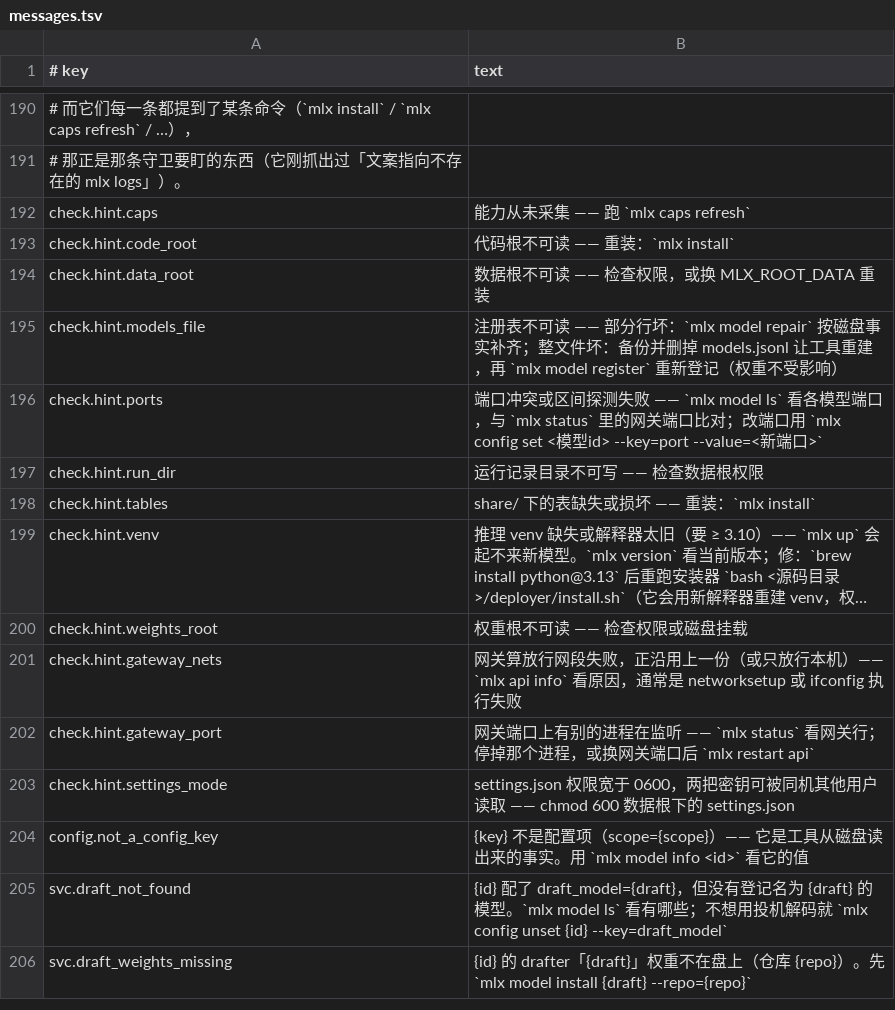
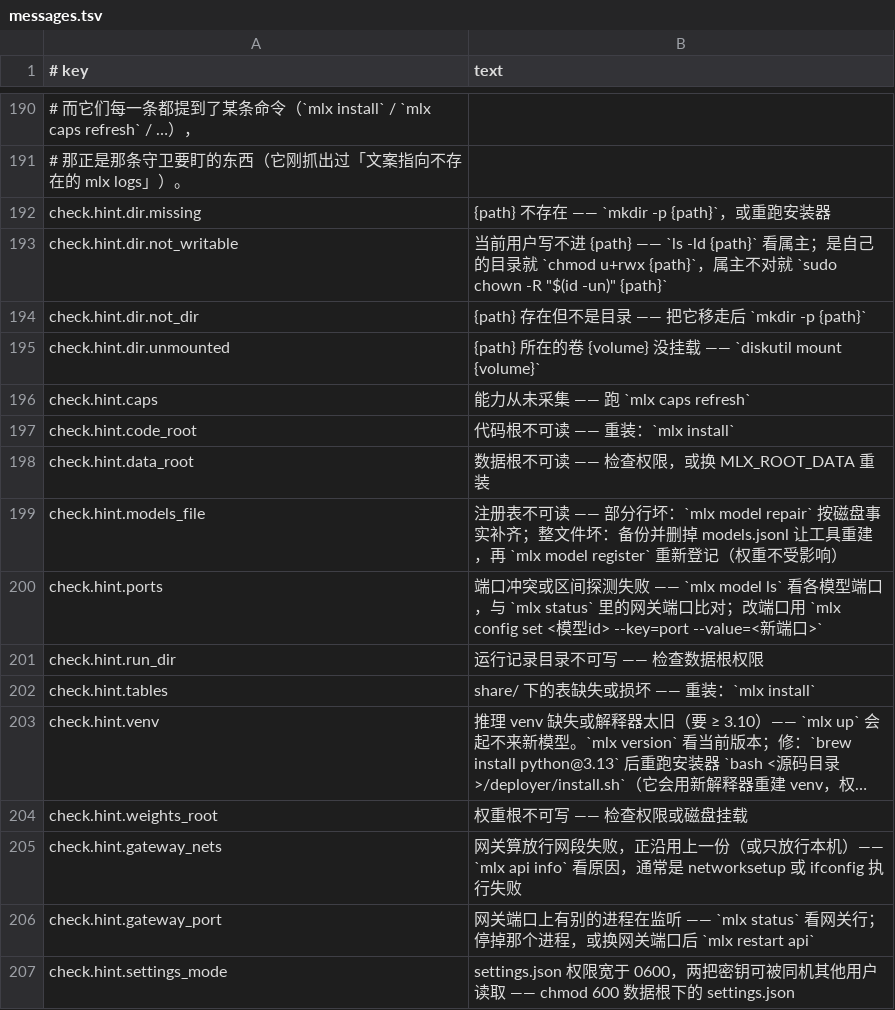
Before and after one commit to unixsec/mlx-tool, a TSV file: payload/share/messages.tsv, drawn as a sheet; only a part is shown, gaps mark what is left out; the shorter side is filled out with more unchanged rows; long unchanged cells end in …; addresses are those after the commit; the diff names each change by its address in the sheet, - before the commit and + after, or states it on an @@ line.

Commit message:
fix(check): 目录类检查按成因给出带真实路径的修法；判不出的项也说明原因
- 数据根、权重根、代码根、运行记录目录：不存在 → mkdir -p <路径>；写不进 → ls -ld / chmod / chown；
  不是目录 → 移走再建；/Volumes 下的卷没挂载 → diskutil mount <卷>
- undeterminable 行带上 reason，不再只有 PARSE_FAILED 这类 kind
- 权重根提示改为「不可写」（实际检查的就是可写）

```diff
--- a/payload/share/messages.tsv
+++ b/payload/share/messages.tsv
+row 192: check.hint.dir.missing | {path} 不存在 —— `mkdir -p {path}`，或重跑安装器
+row 193: check.hint.dir.not_writable | 当前用户写不进 {path} —— `ls -ld {path}` 看属主；是自己的目录就 `chmod u+rwx {path}`，属主不对就 `sudo chown -R "$(id -un)" {path}`
+row 194: check.hint.dir.not_dir | {path} 存在但不是目录 —— 把它移走后 `mkdir -p {path}`
+row 195: check.hint.dir.unmounted | {path} 所在的卷 {volume} 没挂载 —— `diskutil mount {volume}`
-B204 (text): 权重根不可读 —— 检查权限或磁盘挂载
+B204 (text): 权重根不可写 —— 检查权限或磁盘挂载
```
Also changed, not shown: 3 other files.
